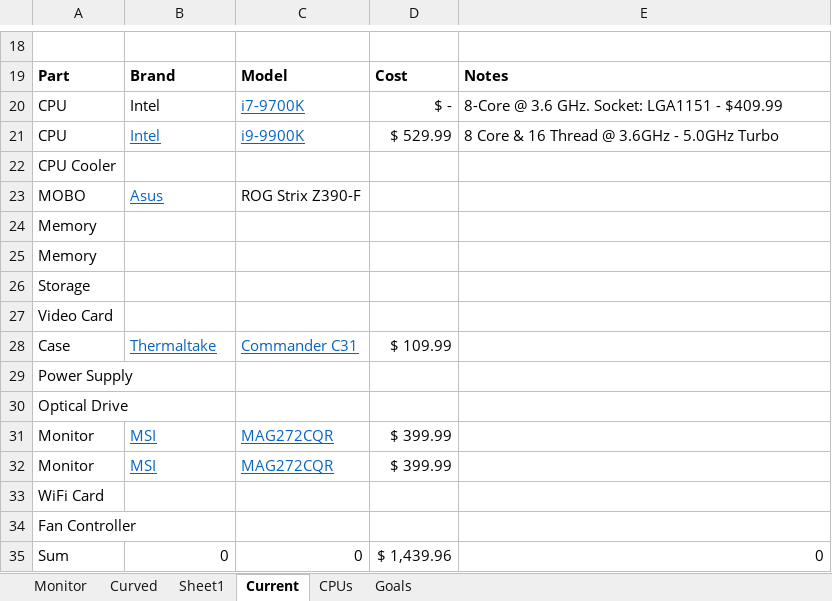
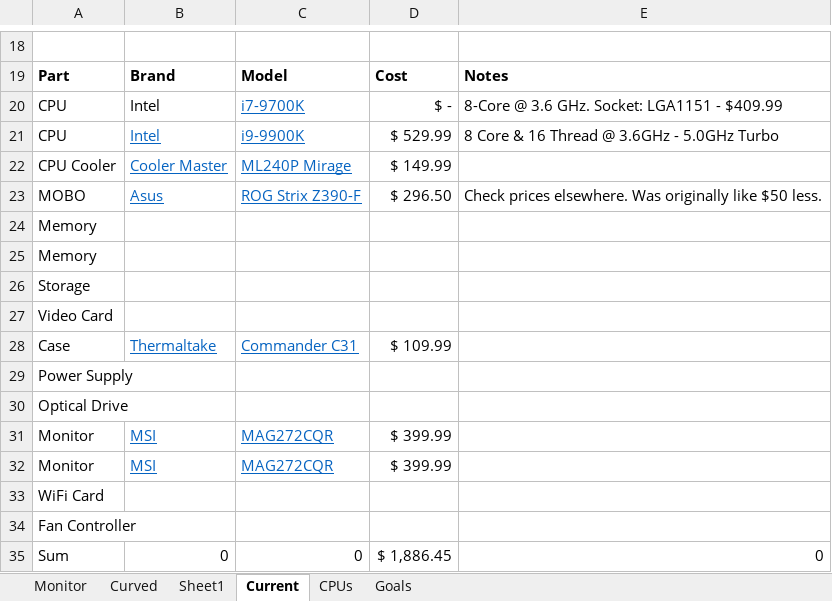
Before and after one commit to NVardell/Notes, an Excel workbook: Notes/Other/Computer Parts.xlsx, sheet Current, drawn as a sheet; only a part is shown, gaps mark what is left out; values as stored, in another font and other column widths than the file's, no borders; table styles not drawn; removed rows and columns are numbered as before the commit, all else as after; the diff names each change by its address in the sheet, - before the commit and + after, or states it on an @@ line.

Commit message:
Pushing latest notes.

```diff
--- a/Notes/Other/Computer Parts.xlsx (sheet Current)
+++ b/Notes/Other/Computer Parts.xlsx (sheet Current)
-row 22: CPU Cooler
+row 22: CPU Cooler | Cooler Master | ML240P Mirage | $ 149.99
@@ C23 underline: off → on, text colour: black → #0563C1 @@
-D23: (empty)
+D23: $ 296.50
-E23: (empty)
+E23: Check prices elsewhere. Was originally like $50 less.
-D35: $ 1,439.96
+D35: $ 1,886.45
```
Also changed, not shown: 1 other file.
